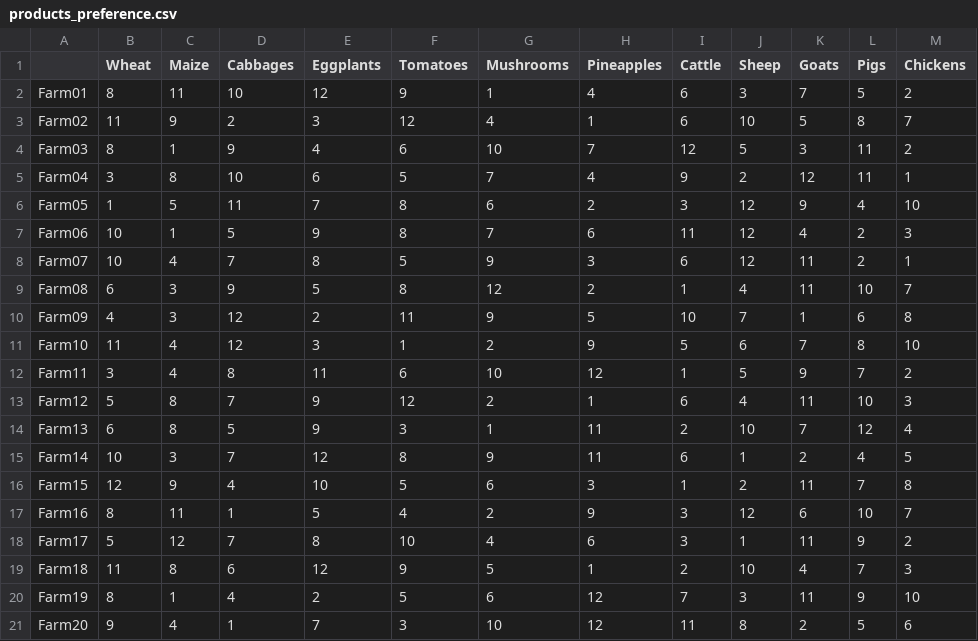
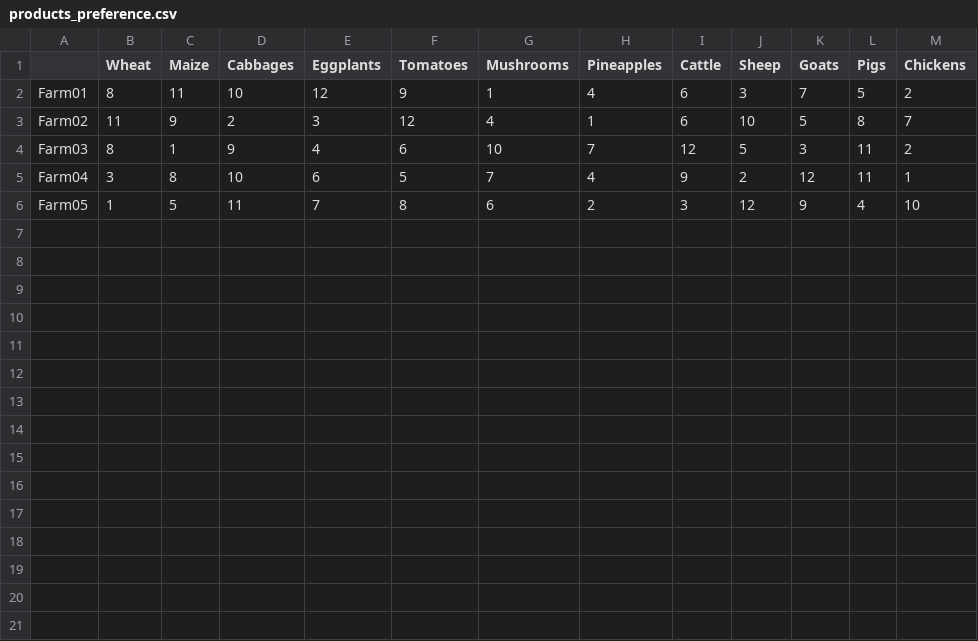
Before and after one commit to AECP-ETHZ/FARMIND, a CSV file: data/products_preference.csv, drawn as a sheet.

```diff
--- a/data/products_preference.csv
+++ b/data/products_preference.csv
@@ -6,16 +6 @@ Farm04,3,8,10,6,5,7,4,9,2,12,11,1
 Farm05,1,5,11,7,8,6,2,3,12,9,4,10
-Farm06,10,1,5,9,8,7,6,11,12,4,2,3
-Farm07,10,4,7,8,5,9,3,6,12,11,2,1
-Farm08,6,3,9,5,8,12,2,1,4,11,10,7
-Farm09,4,3,12,2,11,9,5,10,7,1,6,8
-Farm10,11,4,12,3,1,2,9,5,6,7,8,10
-Farm11,3,4,8,11,6,10,12,1,5,9,7,2
-Farm12,5,8,7,9,12,2,1,6,4,11,10,3
-Farm13,6,8,5,9,3,1,11,2,10,7,12,4
-Farm14,10,3,7,12,8,9,11,6,1,2,4,5
-Farm15,12,9,4,10,5,6,3,1,2,11,7,8
-Farm16,8,11,1,5,4,2,9,3,12,6,10,7
-Farm17,5,12,7,8,10,4,6,3,1,11,9,2
-Farm18,11,8,6,12,9,5,1,2,10,4,7,3
-Farm19,8,1,4,2,5,6,12,7,3,11,9,10
-Farm20,9,4,1,7,3,10,12,11,8,2,5,6
```
Also changed, not shown: data/farm_data.csv, 4 other files.
